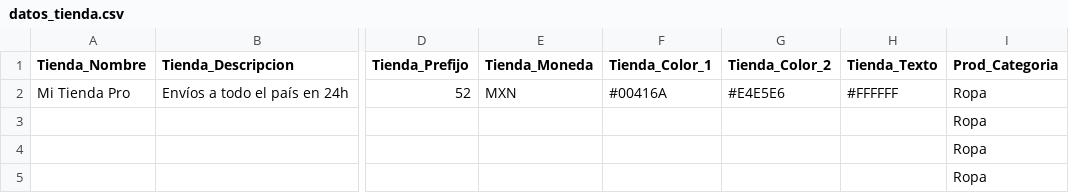
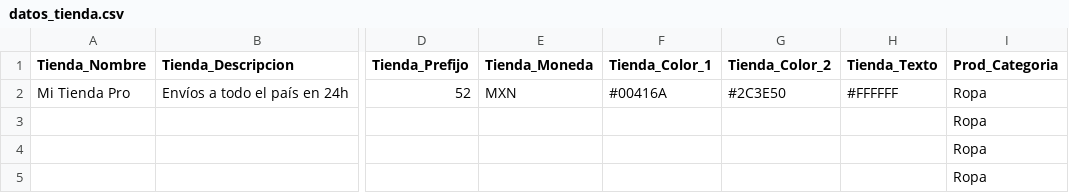
Before and after one commit to trescientospesos/Demotienda, a CSV file: datos_tienda.csv, drawn as a sheet; only a part is shown, gaps mark what is left out; the diff names each change by its address in the sheet, - before the commit and + after, or states it on an @@ line.

Commit message:
Update datos_tienda.csv

```diff
--- a/datos_tienda.csv
+++ b/datos_tienda.csv
-G2 (Tienda_Color_2): #E4E5E6
+G2 (Tienda_Color_2): #2C3E50
```
